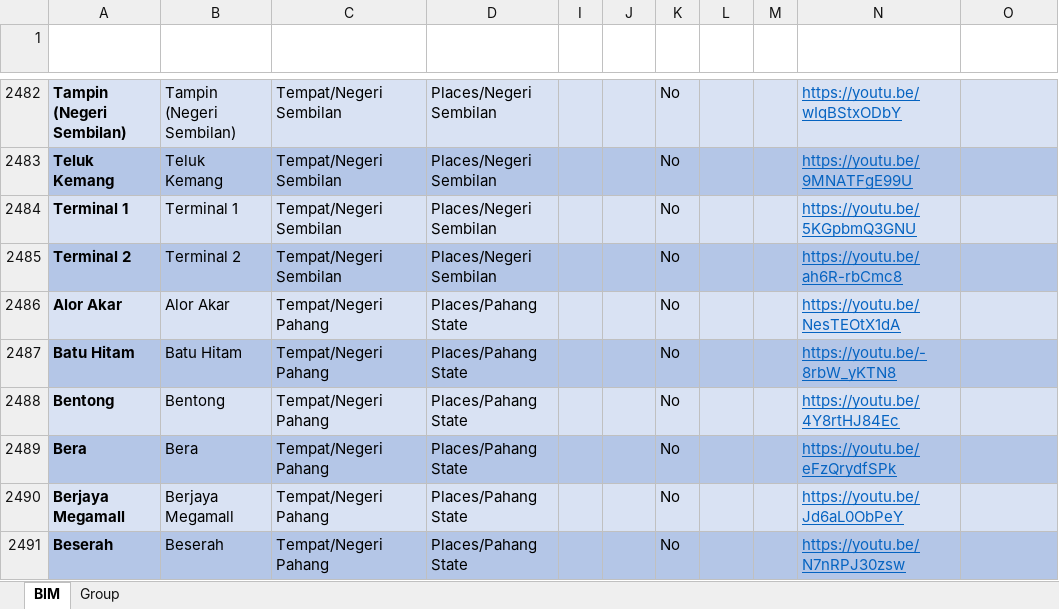
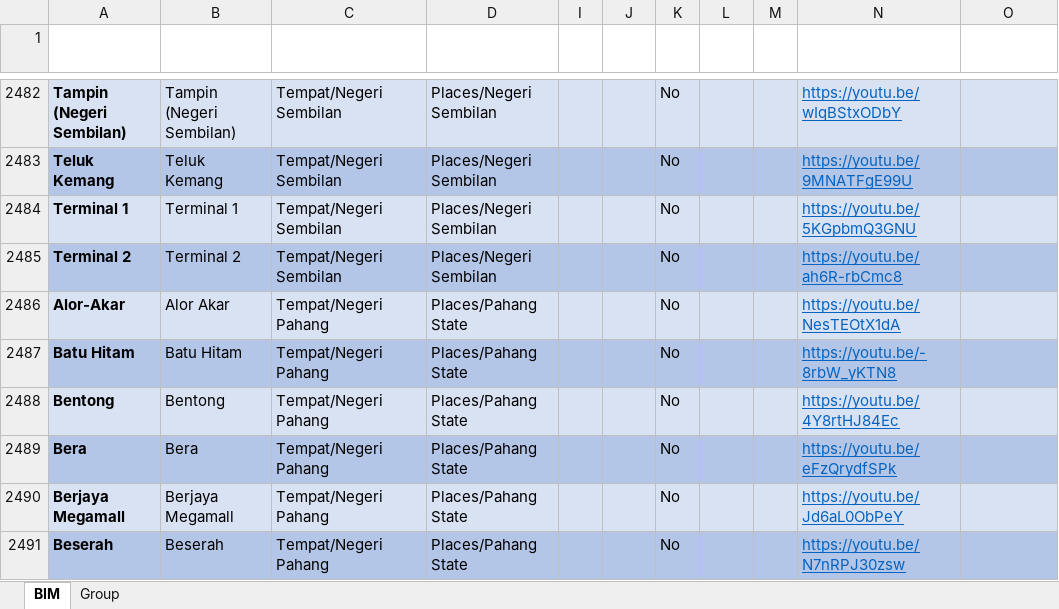
Before and after one commit to malaysiafederationofthedeaf/ggb-mfd-project, an Excel workbook: public/assets/BIM.xlsx, sheet BIM, drawn as a sheet; only a part is shown, gaps mark what is left out; values as stored, in another font and other column widths than the file's, no borders; charts and pictures and conditional formats and table styles not drawn; the diff names each change by its address in the sheet, - before the commit and + after, or states it on an @@ line.

Commit message:
update BIM Sheet Alor Akar

```diff
--- a/public/assets/BIM.xlsx (sheet BIM)
+++ b/public/assets/BIM.xlsx (sheet BIM)
-A2486 (Perkataan): Alor Akar
+A2486 (Perkataan): Alor-Akar
```
Also changed, not shown: 1 other file.
